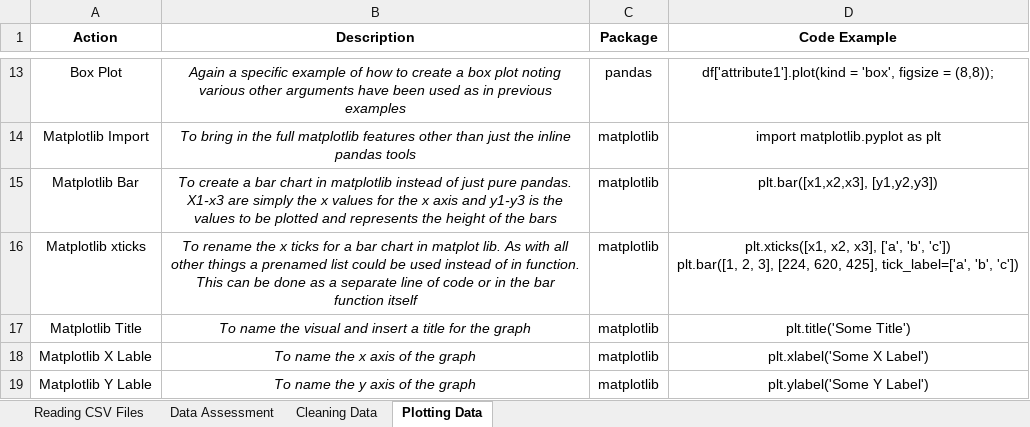
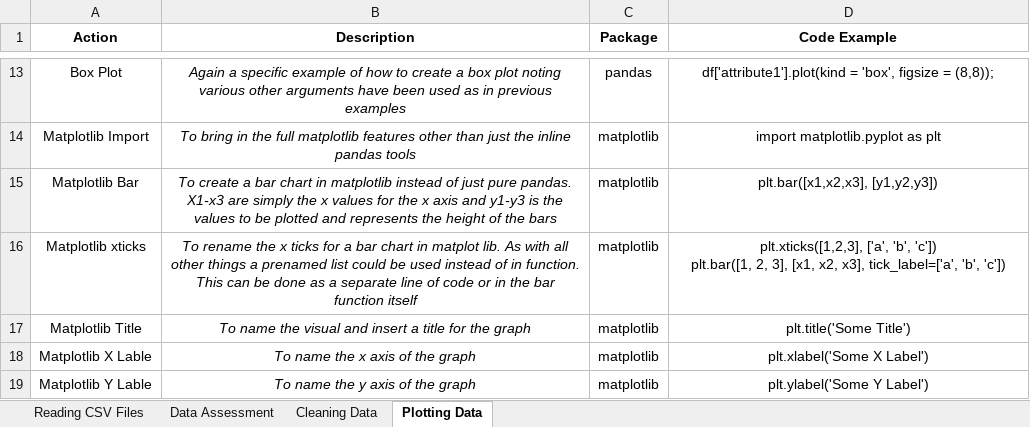
Before and after one commit to cmaclaug/Data-Analyst, an Excel workbook: Project 2 - Investigate a Data Set/Basic Data Pandas Cheat Sheet.xlsx, sheet Plotting Data, drawn as a sheet; only a part is shown, gaps mark what is left out; values as stored, in another font and other column widths than the file's, no borders; ↵ is a line break in a cell; the diff names each change by its address in the sheet, - before the commit and + after, or states it on an @@ line.

```diff
--- a/Project 2 - Investigate a Data Set/Basic Data Pandas Cheat Sheet.xlsx (sheet Plotting Data)
+++ b/Project 2 - Investigate a Data Set/Basic Data Pandas Cheat Sheet.xlsx (sheet Plotting Data)
-D16 (Code Example): plt.xticks([x1, x2, x3], ['a', 'b', 'c']) ↵ plt.bar([1, 2, 3], [224, 620, 425], tick_label=['a', 'b',…
+D16 (Code Example): plt.xticks([1,2,3], ['a', 'b', 'c']) ↵ plt.bar([1, 2, 3], [x1, x2, x3], tick_label=['a', 'b',…
```
Also changed, not shown: sheet Data Assessment, 9 other files.
